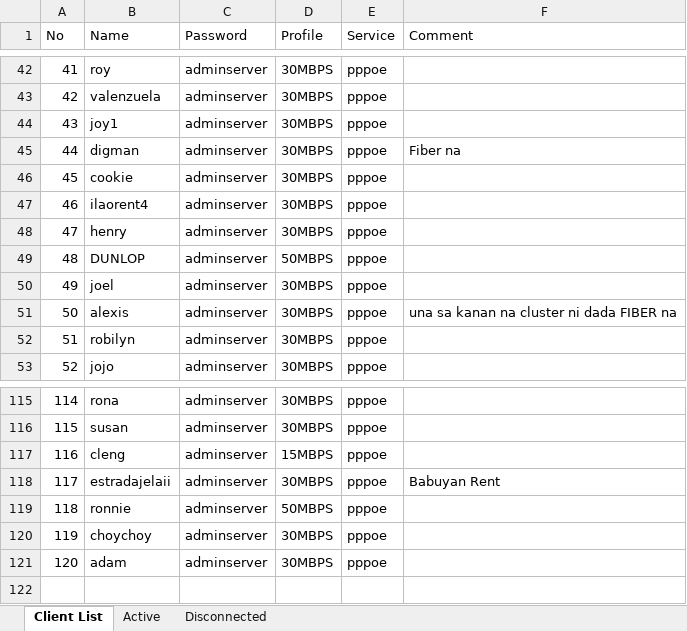
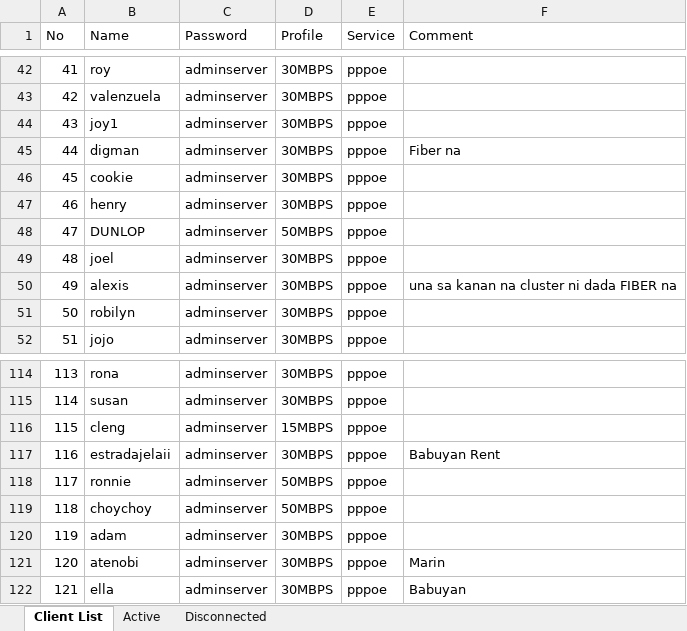
Before and after one commit to eringz/ai, an Excel workbook: CITS_Client_Report.xlsx, sheet Client List, drawn as a sheet; only a part is shown, gaps mark what is left out; values as stored, in another font and other column widths than the file's, no borders; removed rows and columns are numbered as before the commit, all else as after; the diff names each change by its address in the sheet, - before the commit and + after, or states it on an @@ line.

```diff
--- a/CITS_Client_Report.xlsx (sheet Client List)
+++ b/CITS_Client_Report.xlsx (sheet Client List)
-row 47: 46 | ilaorent4 | adminserver | 30MBPS | pppoe
@@ column A (No) renumbered between rows 47 and 120 @@
-D119 (Profile): 30MBPS
+D119 (Profile): 50MBPS
+row 121: 120 | atenobi | adminserver | 30MBPS | pppoe | Marin
+row 122: 121 | ella | adminserver | 30MBPS | pppoe | Babuyan
```
Also changed, not shown: sheet Active, sheet Disconnected.
